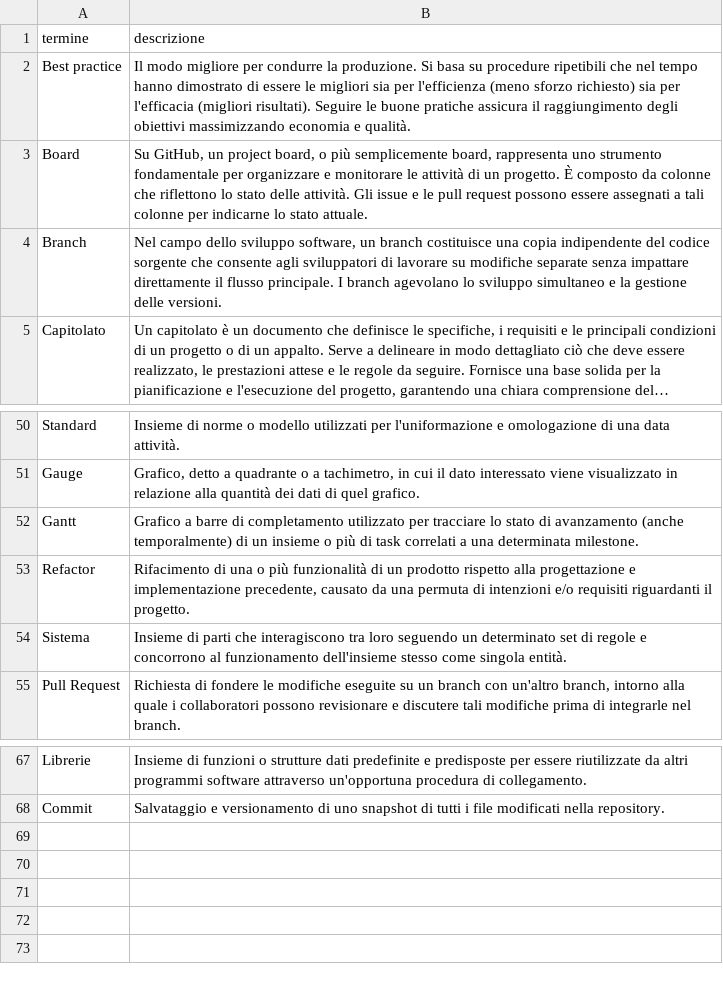
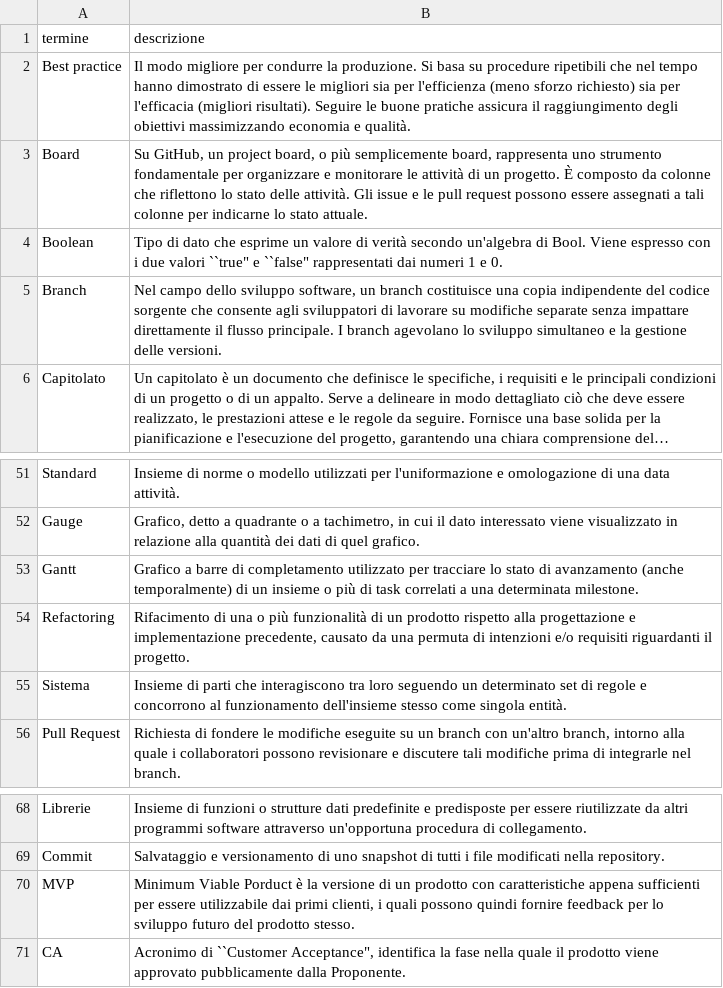
Before and after one commit to NaN1fy/docs, a CSV file: documents/RTB/interni/glossario.csv, drawn as a sheet; only a part is shown, gaps mark what is left out; long unchanged cells end in …; addresses are those after the commit; the diff names each change by its address in the sheet, - before the commit and + after, or states it on an @@ line.

Commit message:
Update glossario.csv

```diff
--- a/documents/RTB/interni/glossario.csv
+++ b/documents/RTB/interni/glossario.csv
+row 4: Boolean | Tipo di dato che esprime un valore di verità secondo un'algebra di Bool. Viene espresso con i due valori ``true" e ``false" rappresentati dai numeri 1 e 0.
-A54 (termine): Refactor
+A54 (termine): Refactoring
+row 70: MVP | Minimum Viable Porduct è la versione di un prodotto con caratteristiche appena sufficienti per essere utilizzabile dai primi clienti, i quali possono quindi fornire feedback per lo sviluppo futuro del prodotto stesso.
+row 71: CA | Acronimo di ``Customer Acceptance", identifica la fase nella quale il prodotto viene approvato pubblicamente dalla Proponente.
```
